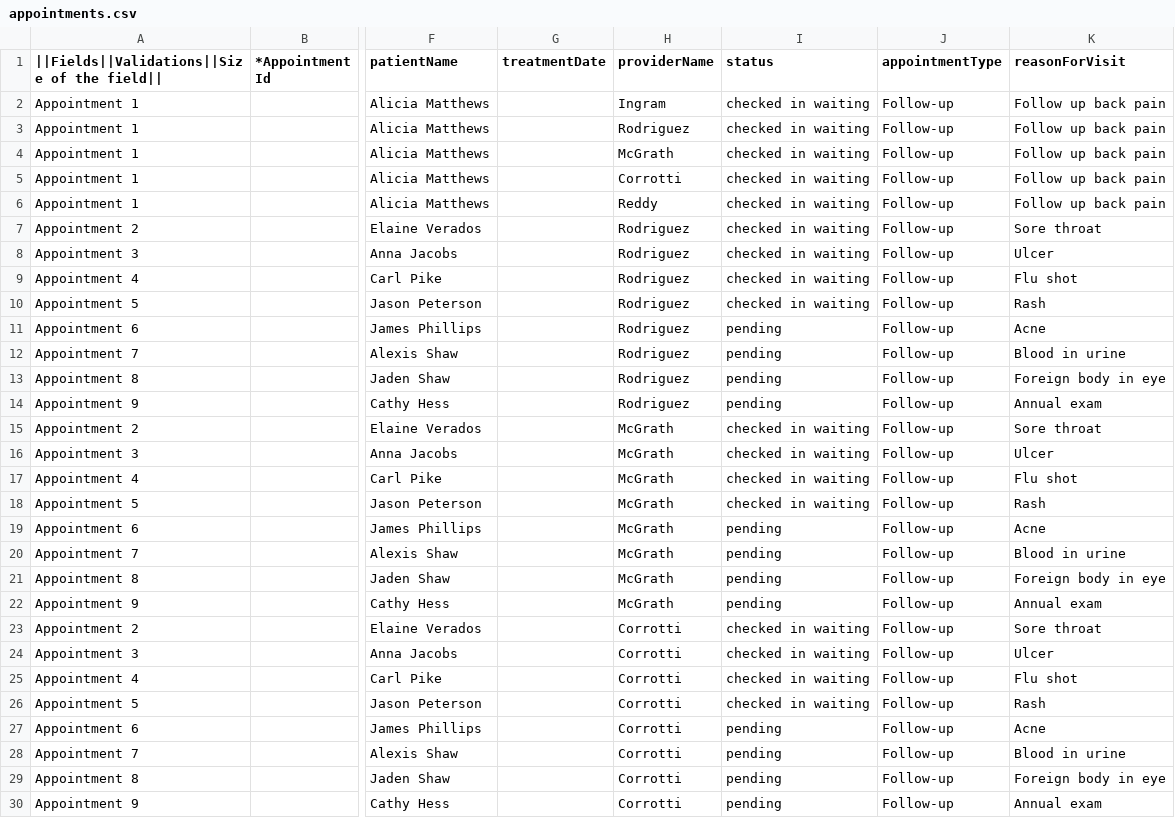
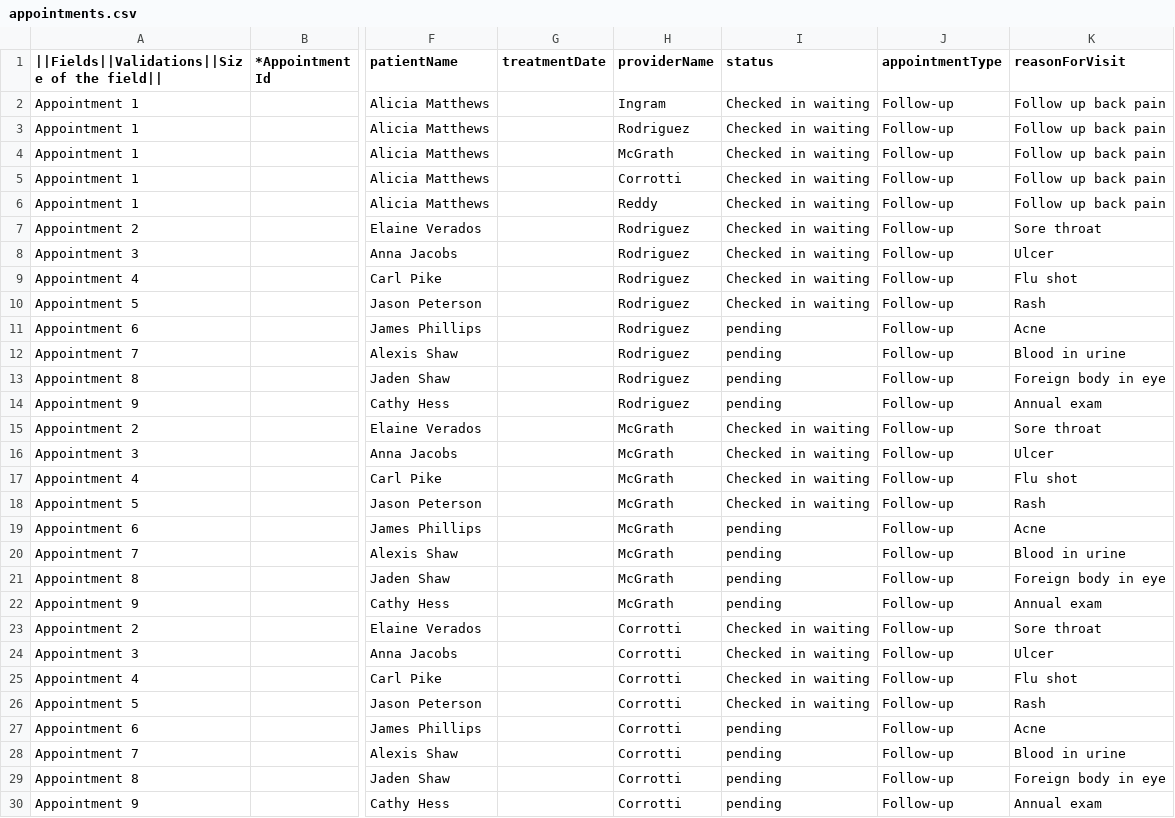
Before and after one commit to ChandanaRDeshmukh96/EHR, a CSV file: CSV/IEHR/appointments.csv, drawn as a sheet; only a part is shown, gaps mark what is left out; the diff covers the shown part only; the diff names each change by its address in the sheet, - before the commit and + after, or states it on an @@ line.

Commit message:
provider note changes

```diff
--- a/CSV/IEHR/appointments.csv
+++ b/CSV/IEHR/appointments.csv
-I2:I10 (status): checked in waiting
+I2:I10 (status): Checked in waiting
-I15:I18 (status): checked in waiting
+I15:I18 (status): Checked in waiting
-I23:I26 (status): checked in waiting
+I23:I26 (status): Checked in waiting
```
Also changed, not shown: 4 added rows and 9 edited cells elsewhere in this file, 8 other files.
